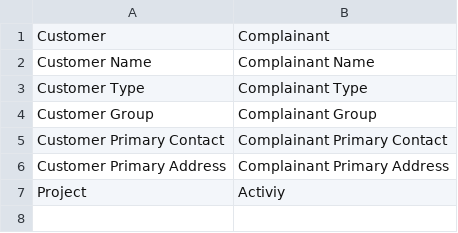
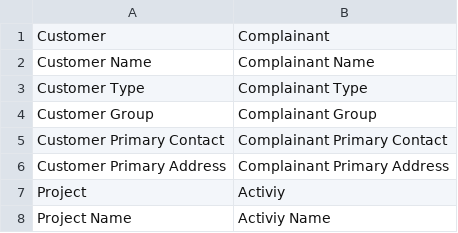
Before and after one commit to taybahye/tfd_projectmanagement, a CSV file: tfd_projectmanagement/translations/en.csv, drawn as a sheet.

Commit message:
add translation project

```diff
--- a/tfd_projectmanagement/translations/en.csv
+++ b/tfd_projectmanagement/translations/en.csv
@@ -7 +7,2 @@ Customer Primary Address,Complainant Primary Address,
 Project,Activiy,
+Project Name,Activiy Name,
```
